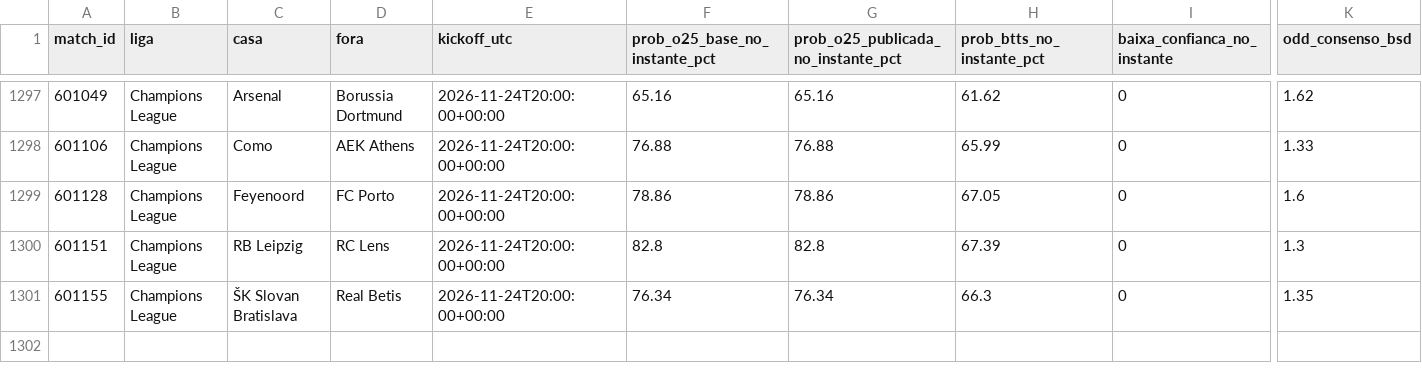
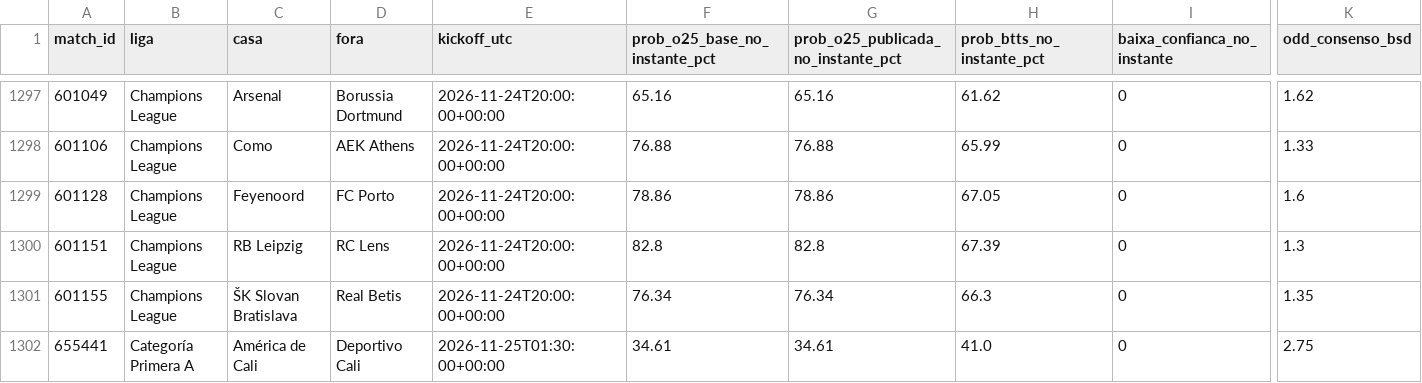
Before and after one commit to nunovinhas-creator/Monte-Carlos, a CSV file: roi_jogos.csv, drawn as a sheet; only a part is shown, gaps mark what is left out; rows hold the shown columns only; the diff names each change by its address in the sheet, - before the commit and + after, or states it on an @@ line.

```diff
--- a/roi_jogos.csv
+++ b/roi_jogos.csv
+row 1302: 655441 | Categoría Primera A | América de Cali | Deportivo Cali | 2026-11-25T01:30:00+00:00 | 34.61 | 34.61 | 41.0 | 0 | 2.75
```
Also changed, not shown: 4 other files.
